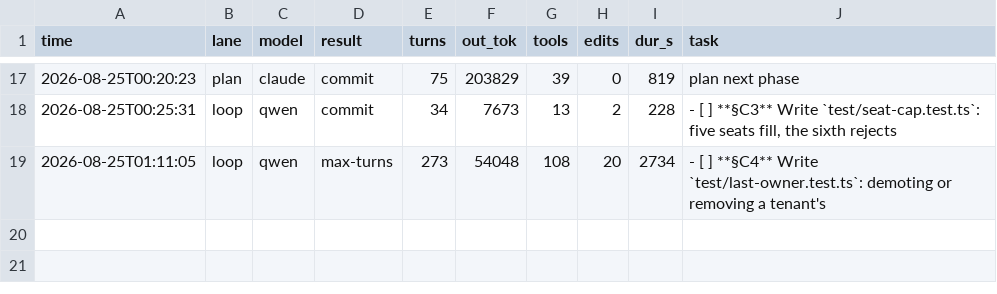
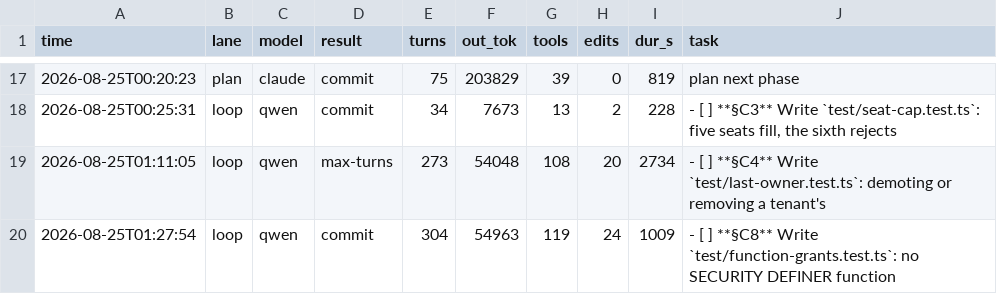
Before and after one commit to HTC-56/tenant-kernel, a TSV file: loop-ledger.tsv, drawn as a sheet; only a part is shown, gaps mark what is left out.

Commit message:
chore(loop): sweep-commit stranded work after task: **§C8** Write `test/function-grants.test.ts`: no SECURITY DEFINER function

```diff
--- a/loop-ledger.tsv
+++ b/loop-ledger.tsv
@@ -19 +19,2 @@ time	lane	model	result	turns	out_tok	tools	edits	dur_s	task
 2026-08-25T01:11:05	loop	qwen	max-turns	273	54048	108	20	2734	- [ ] **§C4** Write `test/last-owner.test.ts`: demoting or removing a tenant's
+2026-08-25T01:27:54	loop	qwen	commit	304	54963	119	24	1009	- [ ] **§C8** Write `test/function-grants.test.ts`: no SECURITY DEFINER function
```
